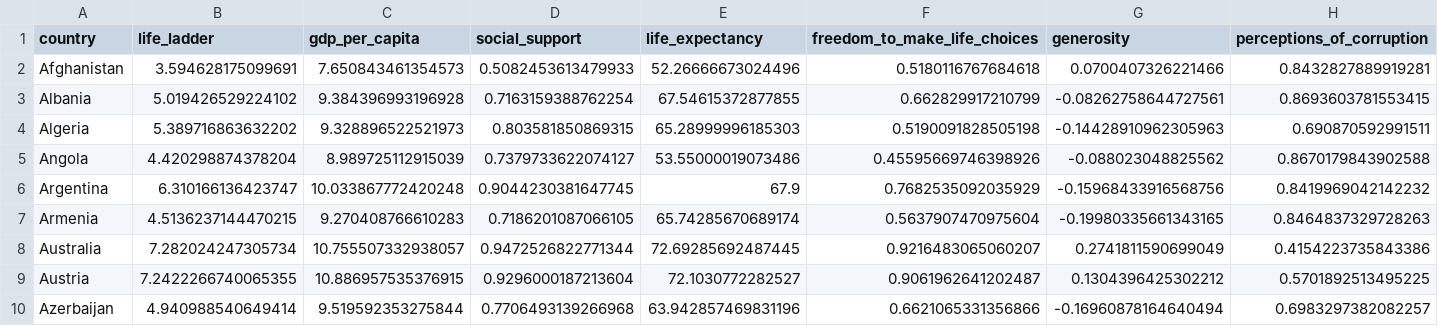
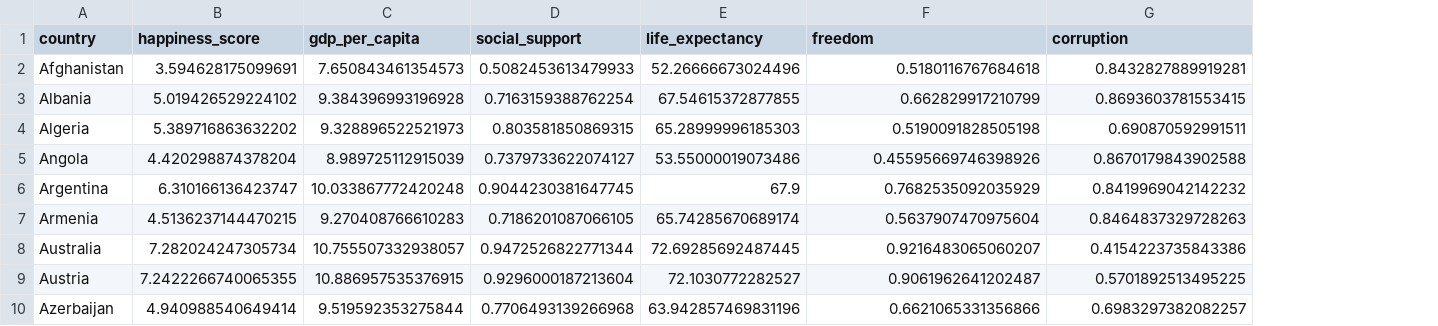
Before and after one commit to ahsan-fayyaz/Data-Science-World-Happiness, a CSV file: Datasets/Cleaned_Datasets/cleaned_world_happiness.csv, drawn as a sheet; only a part is shown; removed rows and columns are numbered as before the commit, all else as after; the diff names each change by its address in the sheet, - before the commit and + after, or states it on an @@ line.

Commit message:
removed generosity col from dataset as part of datacleaning script

```diff
--- a/Datasets/Cleaned_Datasets/cleaned_world_happiness.csv
+++ b/Datasets/Cleaned_Datasets/cleaned_world_happiness.csv
-column G (generosity), rows 2-10: 0.0700407326221466 | -0.08262758644727561 | -0.14428910962305963 | -0.088023048825562 | -0.15968433916568756 | -0.19980335661343165 | 0.2741811590699049 | 0.1304396425302212 | -0.16960878164640494
-B1: life_ladder
+B1: happiness_score
-F1: freedom_to_make_life_choices
+F1: freedom
-G1: perceptions_of_corruption
+G1: corruption
```
Also changed, not shown: 3 other files.
